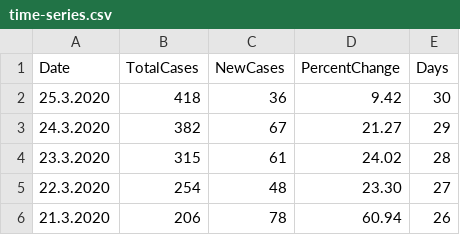
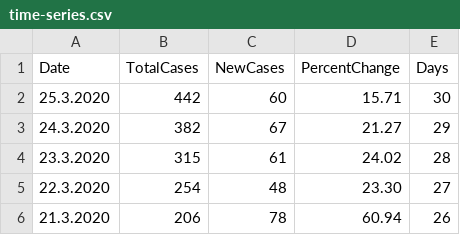
Before and after one commit to viborccom/data, a CSV file: covid-19/croatia/time-series.csv, drawn as a sheet; only a part is shown.

Commit message:
March 25 afternoon update

```diff
--- a/covid-19/croatia/time-series.csv
+++ b/covid-19/croatia/time-series.csv
@@ -1,3 +1,3 @@
 Date,TotalCases,NewCases,PercentChange,Days
-25.3.2020,418,36,9.42,30
+25.3.2020,442,60,15.71,30
 24.3.2020,382,67,21.27,29
```
